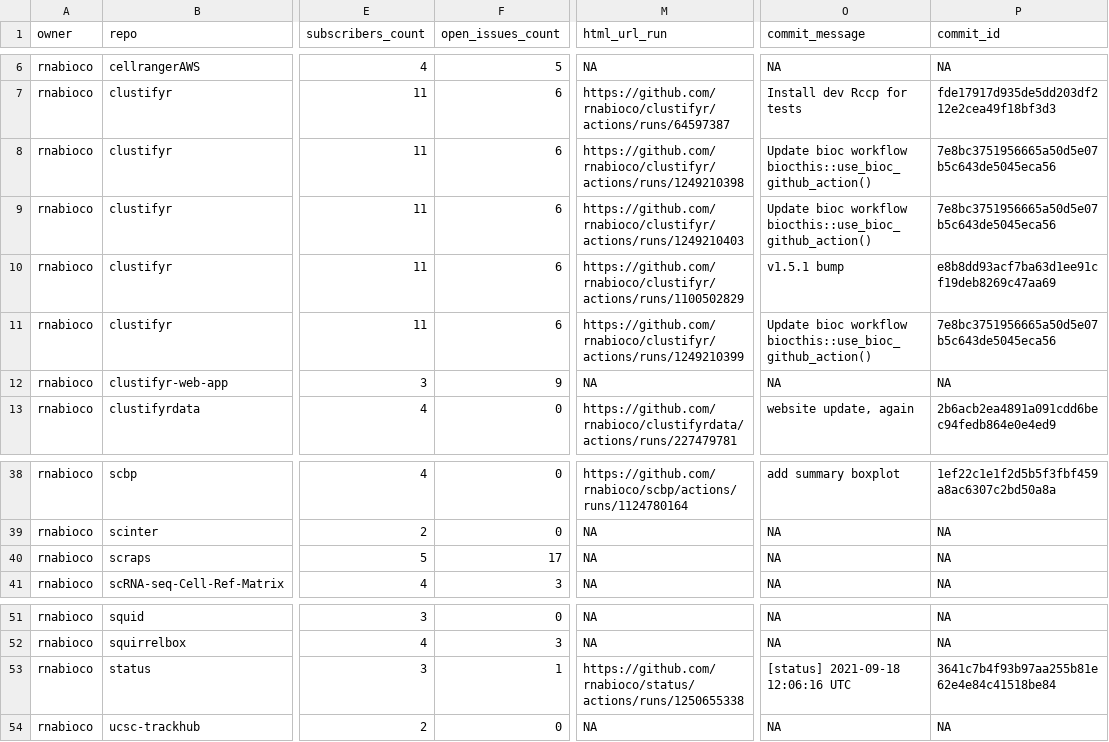
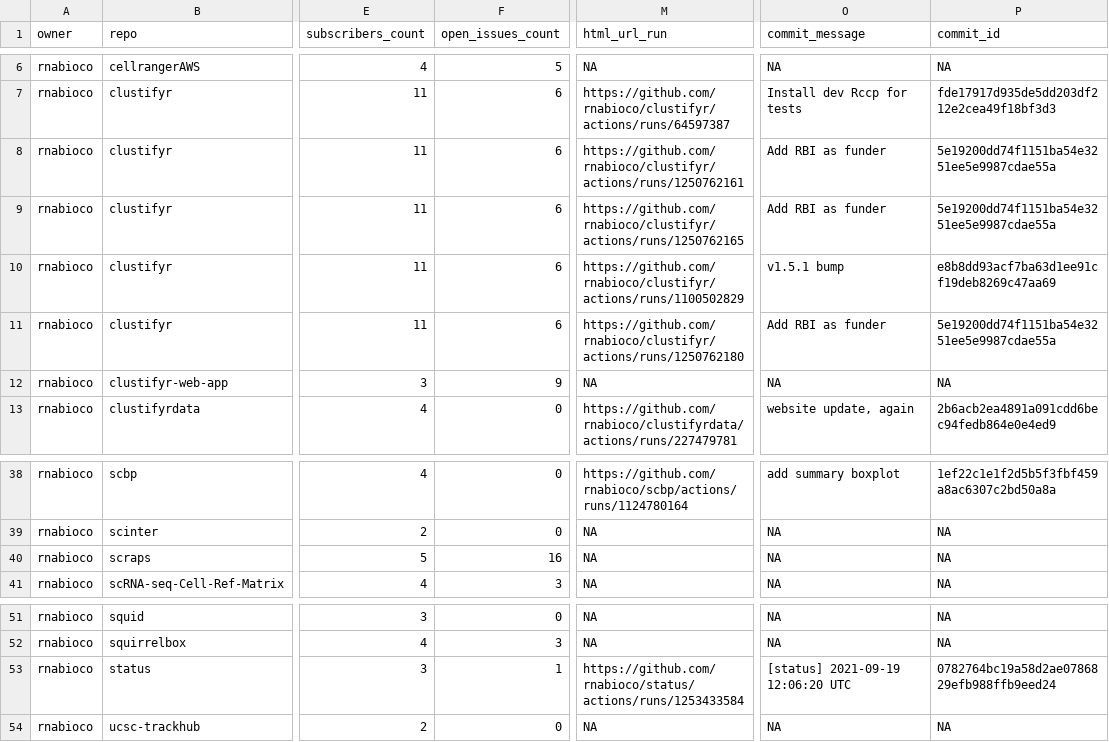
Before and after one commit to rnabioco/status, a CSV file: repos.csv, drawn as a sheet; only a part is shown, gaps mark what is left out; ↵ is a line break in a cell; the diff names each change by its address in the sheet, - before the commit and + after, or states it on an @@ line.

```diff
--- a/repos.csv
+++ b/repos.csv
-M8 (html_url_run): https://github.com/rnabioco/clustifyr/actions/runs/1249210398
+M8 (html_url_run): https://github.com/rnabioco/clustifyr/actions/runs/1250762161
-O8:O9 (commit_message): Update bioc workflow ↵ biocthis::use_bioc_github_action()
+O8:O9 (commit_message): Add RBI as funder
-P8:P9 (commit_id): 7e8bc3751956665a50d5e07b5c643de5045eca56
+P8:P9 (commit_id): 5e19200dd74f1151ba54e3251ee5e9987cdae55a
-M9 (html_url_run): https://github.com/rnabioco/clustifyr/actions/runs/1249210403
+M9 (html_url_run): https://github.com/rnabioco/clustifyr/actions/runs/1250762165
-M11 (html_url_run): https://github.com/rnabioco/clustifyr/actions/runs/1249210399
+M11 (html_url_run): https://github.com/rnabioco/clustifyr/actions/runs/1250762180
-O11 (commit_message): Update bioc workflow ↵ biocthis::use_bioc_github_action()
+O11 (commit_message): Add RBI as funder
-P11 (commit_id): 7e8bc3751956665a50d5e07b5c643de5045eca56
+P11 (commit_id): 5e19200dd74f1151ba54e3251ee5e9987cdae55a
-F40 (open_issues_count): 17
+F40 (open_issues_count): 16
-M53 (html_url_run): https://github.com/rnabioco/status/actions/runs/1250655338
+M53 (html_url_run): https://github.com/rnabioco/status/actions/runs/1253433584
-O53 (commit_message): [status] 2021-09-18 12:06:16 UTC
+O53 (commit_message): [status] 2021-09-19 12:06:20 UTC
-P53 (commit_id): 3641c7b4f93b97aa255b81e62e4e84c41518be84
+P53 (commit_id): 0782764bc19a58d2ae0786829efb988ffb9eed24
```
Also changed, not shown: 1 other file.
